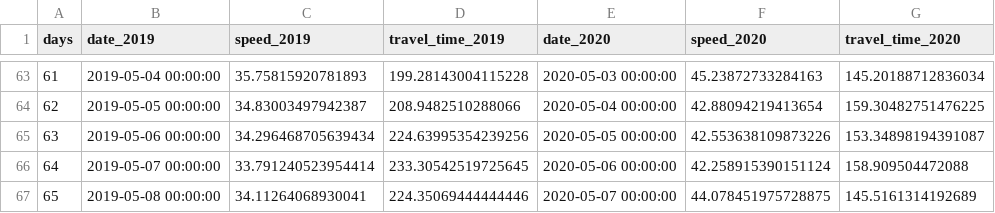
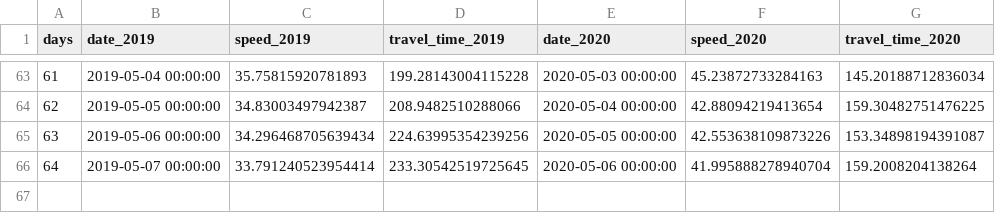
Before and after one commit to hkanezashi/GVTest, a CSV file: docs/data/traffic_NYC.csv, drawn as a sheet; only a part is shown, gaps mark what is left out.

Commit message:
Update data files

```diff
--- a/docs/data/traffic_NYC.csv
+++ b/docs/data/traffic_NYC.csv
@@ -65,3 +65,2 @@ days,date_2019,speed_2019,travel_time_2019,date_2020,speed_2020,travel_time_2020
 63,2019-05-06 00:00:00,34.296468705639434,224.63995354239256,2020-05-05 00:00:00,42.553638109873226,153.34898194391087
-64,2019-05-07 00:00:00,33.791240523954414,233.30542519725645,2020-05-06 00:00:00,42.258915390151124,158.909504472088
-65,2019-05-08 00:00:00,34.11264068930041,224.35069444444446,2020-05-07 00:00:00,44.078451975728875,145.5161314192689
+64,2019-05-07 00:00:00,33.791240523954414,233.30542519725645,2020-05-06 00:00:00,41.995888278940704,159.2008204138264
```
Also changed, not shown: docs/data/citibike_departed.csv.
